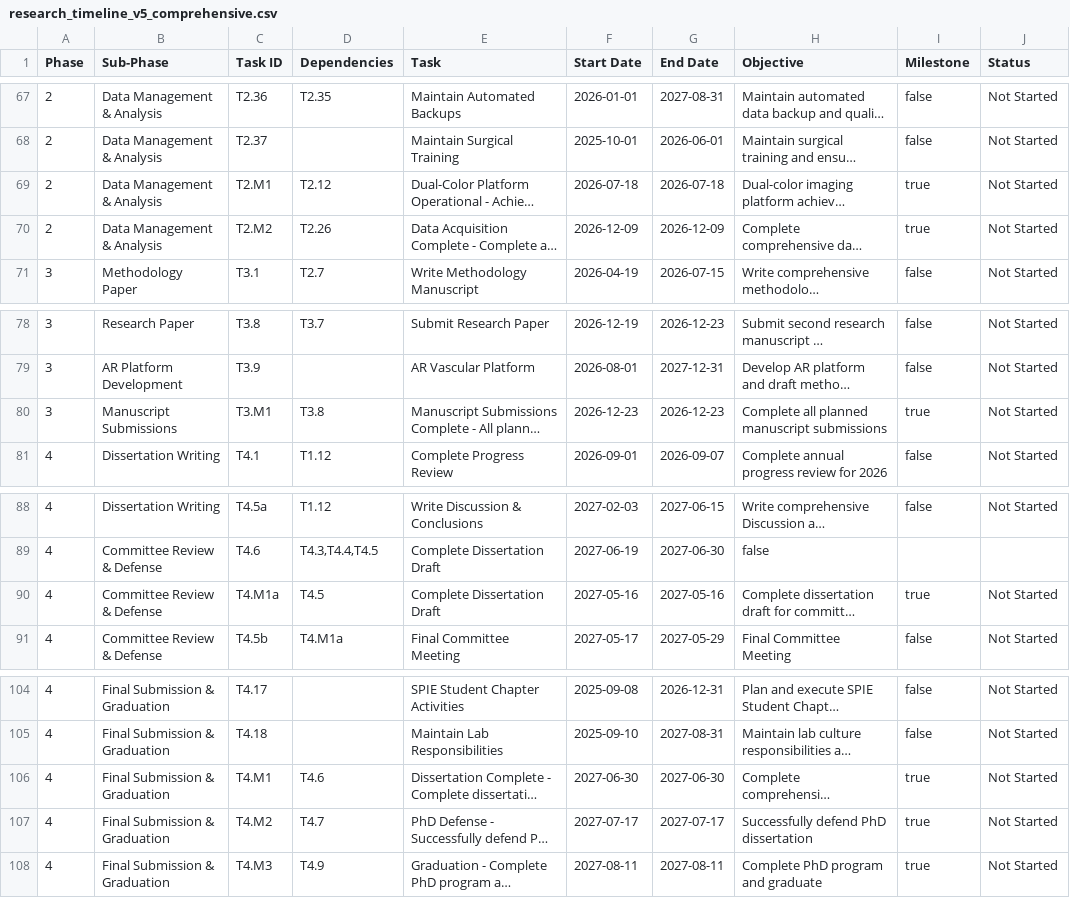
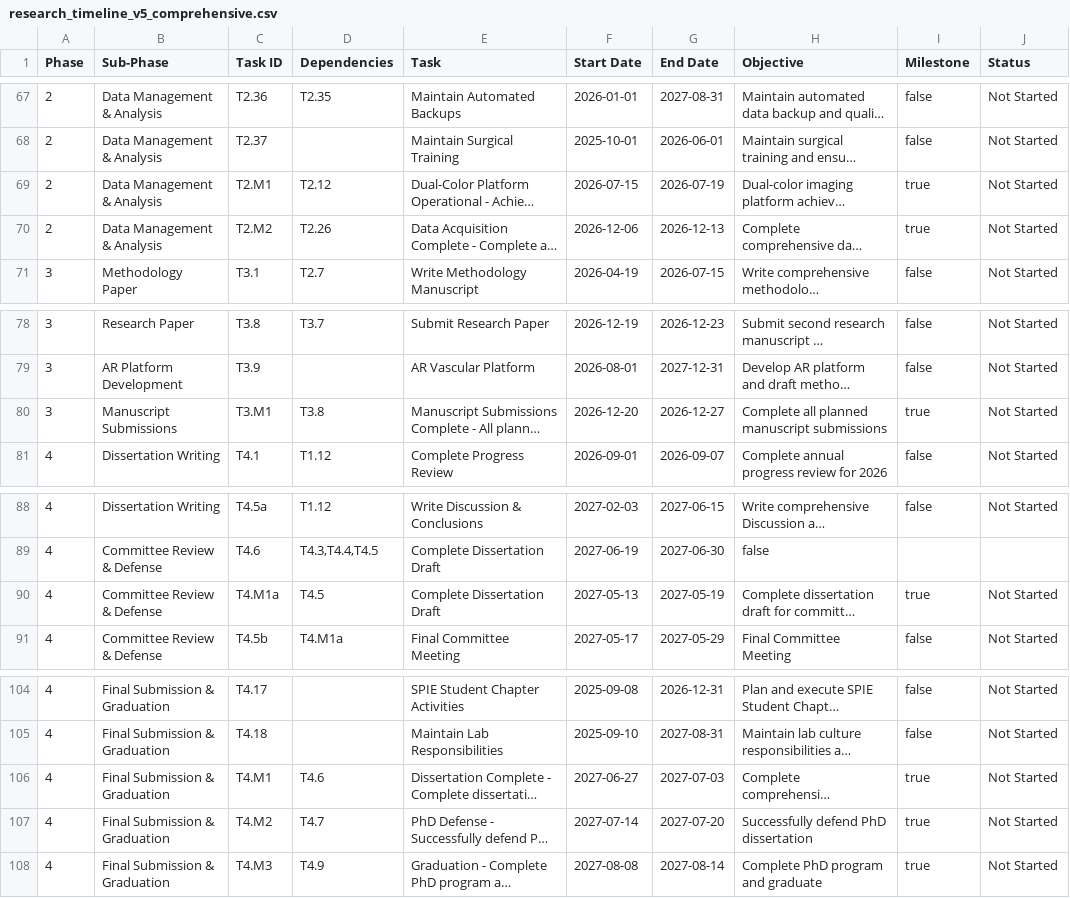
Before and after one commit to guitarbeat/gantt, a CSV file: input_data/research_timeline_v5_comprehensive.csv, drawn as a sheet; only a part is shown, gaps mark what is left out; long unchanged cells end in …; the diff names each change by its address in the sheet, - before the commit and + after, or states it on an @@ line.

```diff
--- a/input_data/research_timeline_v5_comprehensive.csv
+++ b/input_data/research_timeline_v5_comprehensive.csv
-F69 (Start Date): 2026-07-18
+F69 (Start Date): 2026-07-15
-G69 (End Date): 2026-07-18
+G69 (End Date): 2026-07-19
-F70 (Start Date): 2026-12-09
+F70 (Start Date): 2026-12-06
-G70 (End Date): 2026-12-09
+G70 (End Date): 2026-12-13
-F80 (Start Date): 2026-12-23
+F80 (Start Date): 2026-12-20
-G80 (End Date): 2026-12-23
+G80 (End Date): 2026-12-27
-F90 (Start Date): 2027-05-16
+F90 (Start Date): 2027-05-13
-G90 (End Date): 2027-05-16
+G90 (End Date): 2027-05-19
-F106 (Start Date): 2027-06-30
+F106 (Start Date): 2027-06-27
-G106 (End Date): 2027-06-30
+G106 (End Date): 2027-07-03
-F107 (Start Date): 2027-07-17
+F107 (Start Date): 2027-07-14
-G107 (End Date): 2027-07-17
+G107 (End Date): 2027-07-20
-F108 (Start Date): 2027-08-11
+F108 (Start Date): 2027-08-08
-G108 (End Date): 2027-08-11
+G108 (End Date): 2027-08-14
```
Also changed, not shown: 6 other files.
